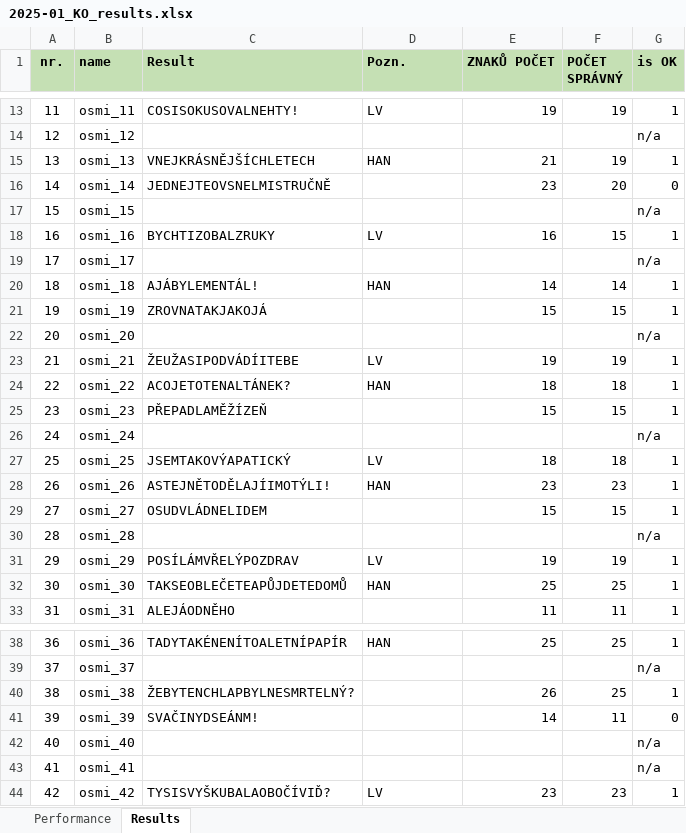
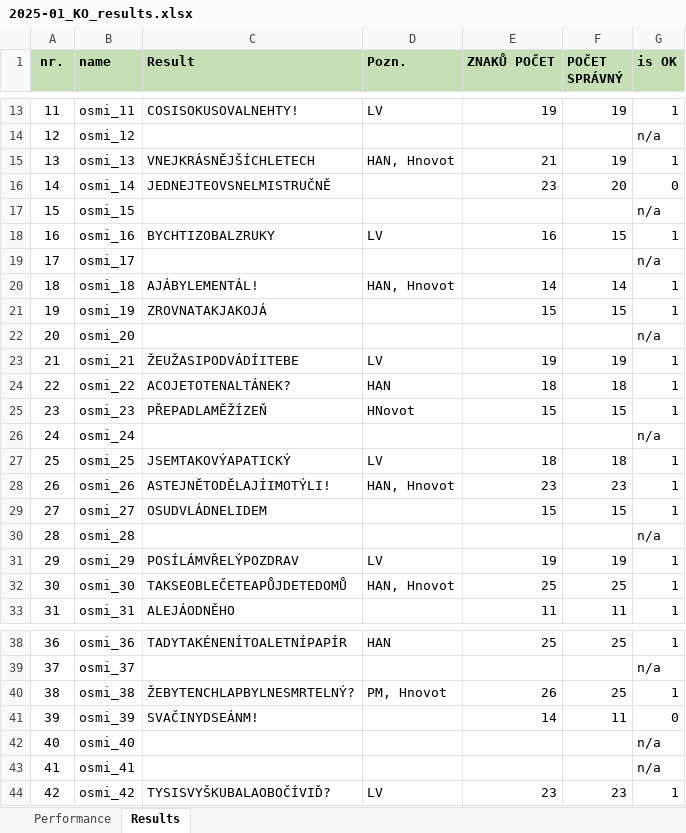
Before and after one commit to HynekF/Lusteni, an Excel workbook: _data/Osmismerky/2025-01_KO/Results/2025-01_KO_results.xlsx, sheet Results, drawn as a sheet; only a part is shown, gaps mark what is left out; values as stored, in another font and other column widths than the file's, no borders; conditional formats not drawn; the diff covers the shown part only; the diff names each change by its address in the sheet, - before the commit and + after, or states it on an @@ line.

```diff
--- a/_data/Osmismerky/2025-01_KO/Results/2025-01_KO_results.xlsx (sheet Results)
+++ b/_data/Osmismerky/2025-01_KO/Results/2025-01_KO_results.xlsx (sheet Results)
-D15 (Pozn.): HAN
+D15 (Pozn.): HAN, Hnovot
-D20 (Pozn.): HAN
+D20 (Pozn.): HAN, Hnovot
-D25 (Pozn.): (empty)
+D25 (Pozn.): HNovot
-D28 (Pozn.): HAN
+D28 (Pozn.): HAN, Hnovot
-D32 (Pozn.): HAN
+D32 (Pozn.): HAN, Hnovot
-D40 (Pozn.): (empty)
+D40 (Pozn.): PM, Hnovot
```
Also changed, not shown: 12 edited cells elsewhere in this sheet, 20 other files.
